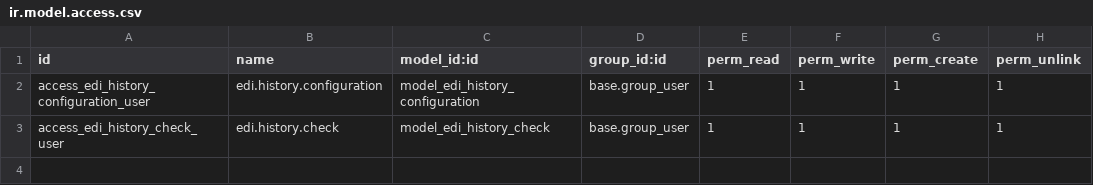
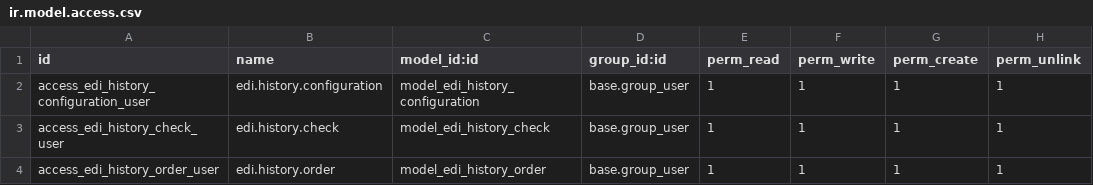
Before and after one commit to Micronaet/micronaet-trip, a CSV file: account_trip_edi_history/security/ir.model.access.csv, drawn as a sheet.

Commit message:
add view and security

```diff
--- a/account_trip_edi_history/security/ir.model.access.csv
+++ b/account_trip_edi_history/security/ir.model.access.csv
@@ -3 +3,2 @@
 "access_edi_history_check_user","edi.history.check","model_edi_history_check","base.group_user",1,1,1,1
+"access_edi_history_order_user","edi.history.order","model_edi_history_order","base.group_user",1,1,1,1
```
Also changed, not shown: 2 other files.
